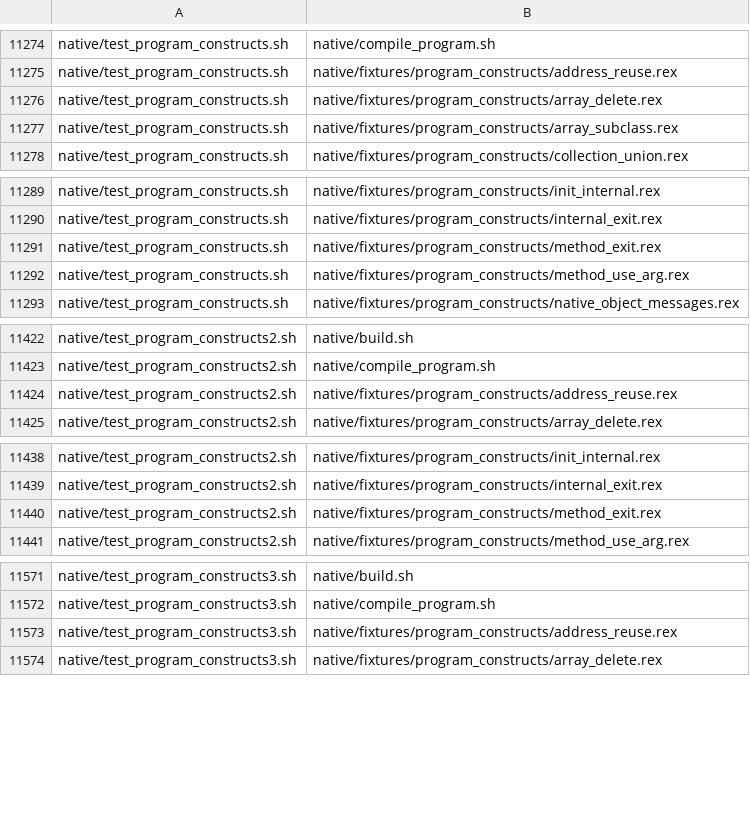
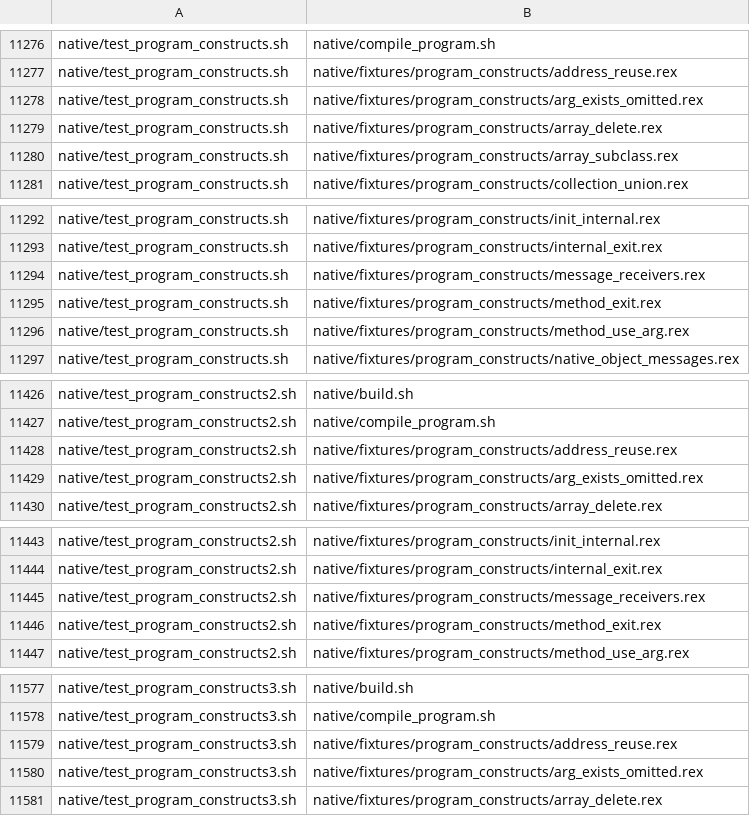
Before and after one commit to animatedads/oorexx, a TSV file: oorexx2cpp/ootest/test_reads.tsv, drawn as a sheet; only a part is shown, gaps mark what is left out; the diff covers the shown part only; the diff names each change by its address in the sheet, - before the commit and + after, or states it on an @@ line.

```diff
--- a/oorexx2cpp/ootest/test_reads.tsv
+++ b/oorexx2cpp/ootest/test_reads.tsv
+row 11278: native/test_program_constructs.sh | native/fixtures/program_constructs/arg_exists_omitted.rex
+row 11294: native/test_program_constructs.sh | native/fixtures/program_constructs/message_receivers.rex
+row 11429: native/test_program_constructs2.sh | native/fixtures/program_constructs/arg_exists_omitted.rex
+row 11445: native/test_program_constructs2.sh | native/fixtures/program_constructs/message_receivers.rex
+row 11580: native/test_program_constructs3.sh | native/fixtures/program_constructs/arg_exists_omitted.rex
```
Also changed, not shown: 5 added rows and 101 edited cells elsewhere in this file, 2 other files.
